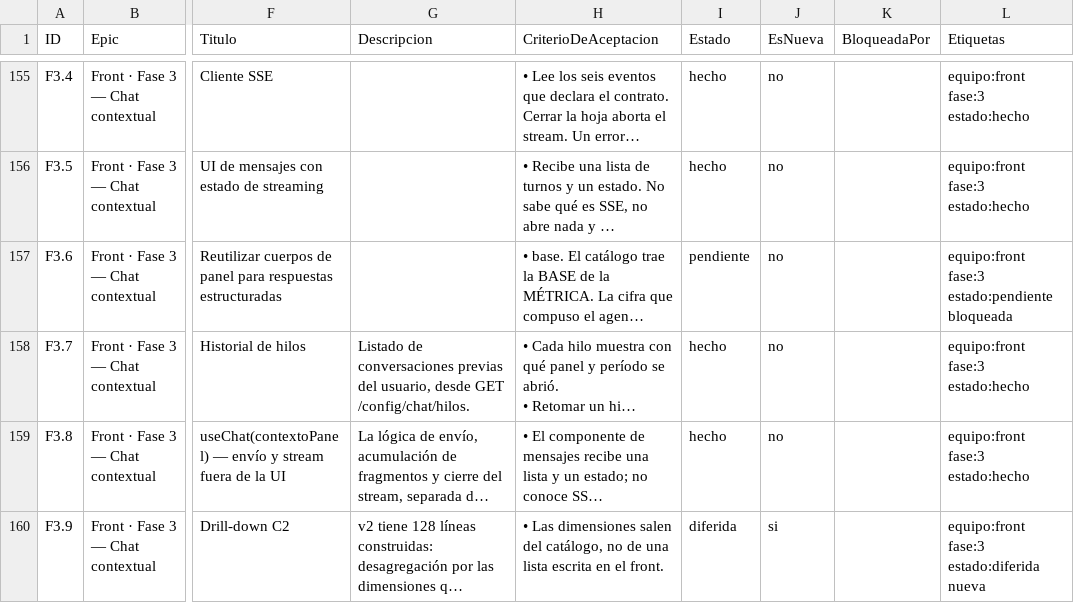
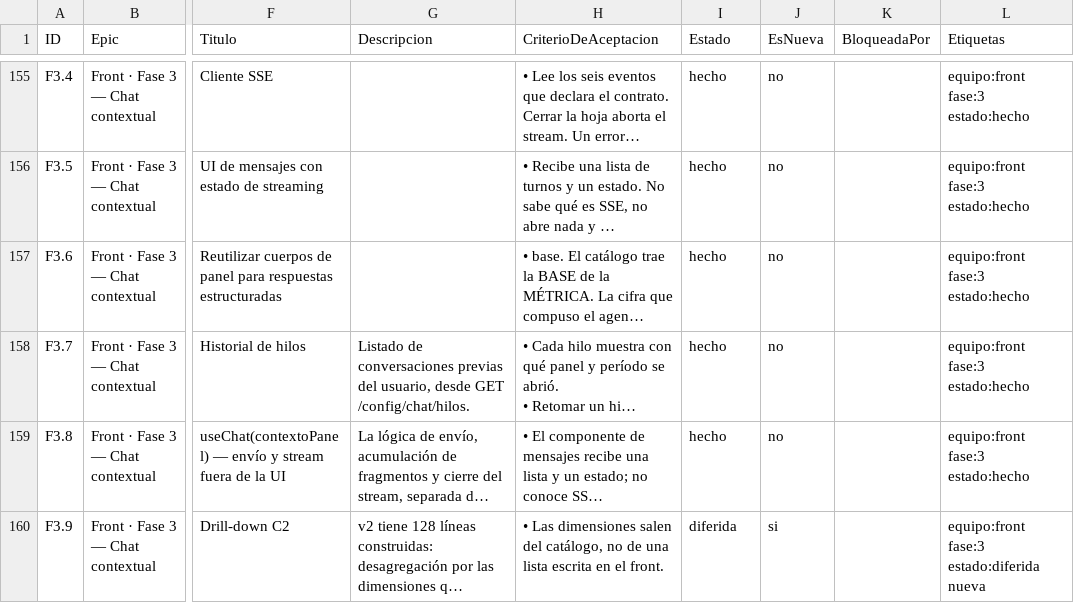
Before and after one commit to gerardoriarte-bt/synapse_dashboard, a CSV file: plan-tareas.csv, drawn as a sheet; only a part is shown, gaps mark what is left out; long unchanged cells end in …; the diff names each change by its address in the sheet, - before the commit and + after, or states it on an @@ line.

```diff
--- a/plan-tareas.csv
+++ b/plan-tareas.csv
-I157 (Estado): pendiente
+I157 (Estado): hecho
-L157 (Etiquetas): equipo:front fase:3 estado:pendiente bloqueada
+L157 (Etiquetas): equipo:front fase:3 estado:hecho
```
Also changed, not shown: 16 other files.
